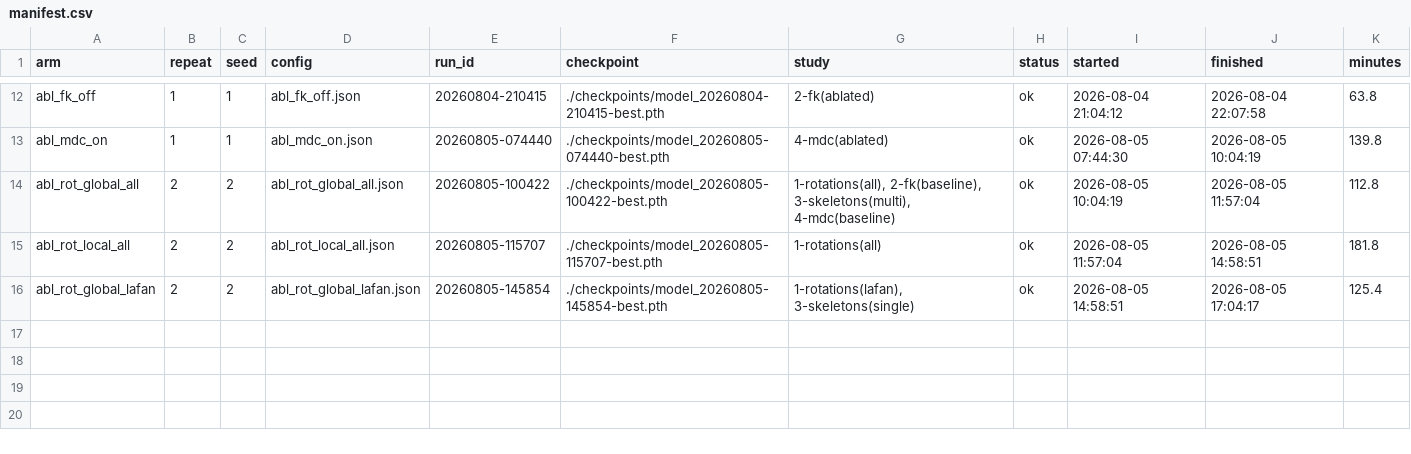
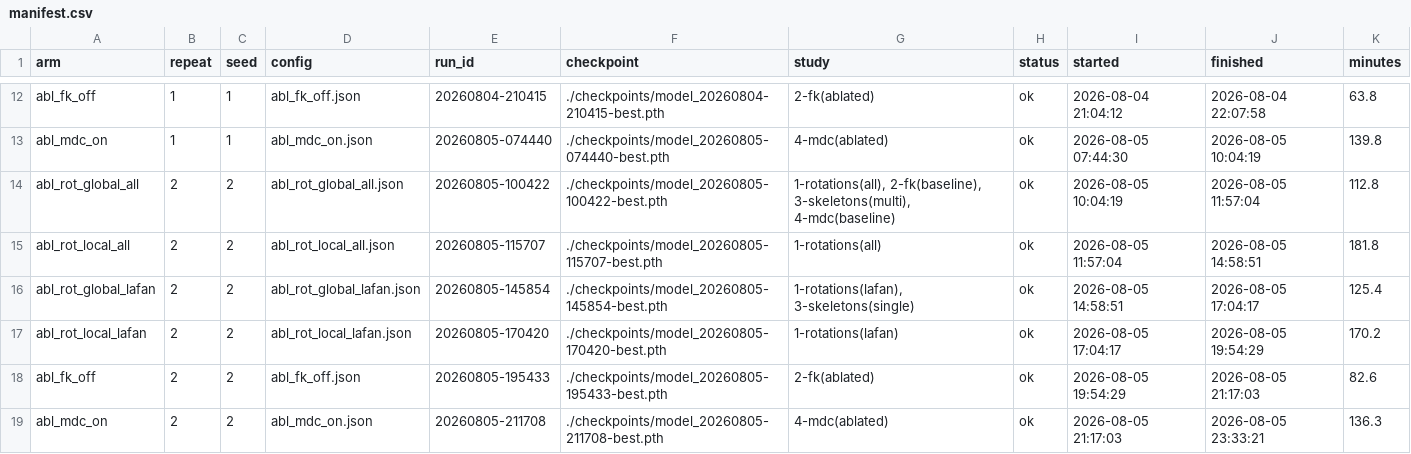
Before and after one commit to patczuch/gnn_motion_prediction, a CSV file: ablations/manifest.csv, drawn as a sheet; only a part is shown, gaps mark what is left out.

Commit message:
More ablation logs

```diff
--- a/ablations/manifest.csv
+++ b/ablations/manifest.csv
@@ -16 +16,4 @@ abl_rot_local_all,2,2,abl_rot_local_all.json,20260805-115707,./checkpoints/model
 abl_rot_global_lafan,2,2,abl_rot_global_lafan.json,20260805-145854,./checkpoints/model_20260805-145854-best.pth,"1-rotations(lafan), 3-skeletons(single)",ok,2026-08-05 14:58:51,2026-08-05 17:04:17,125.4
+abl_rot_local_lafan,2,2,abl_rot_local_lafan.json,20260805-170420,./checkpoints/model_20260805-170420-best.pth,1-rotations(lafan),ok,2026-08-05 17:04:17,2026-08-05 19:54:29,170.2
+abl_fk_off,2,2,abl_fk_off.json,20260805-195433,./checkpoints/model_20260805-195433-best.pth,2-fk(ablated),ok,2026-08-05 19:54:29,2026-08-05 21:17:03,82.6
+abl_mdc_on,2,2,abl_mdc_on.json,20260805-211708,./checkpoints/model_20260805-211708-best.pth,4-mdc(ablated),ok,2026-08-05 21:17:03,2026-08-05 23:33:21,136.3
```
Also changed, not shown: 7 other files.
